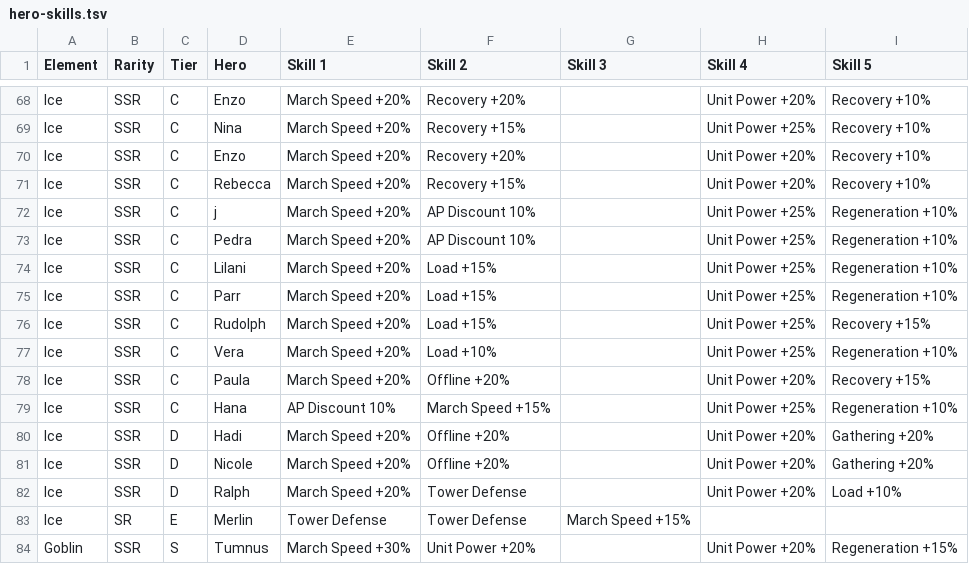
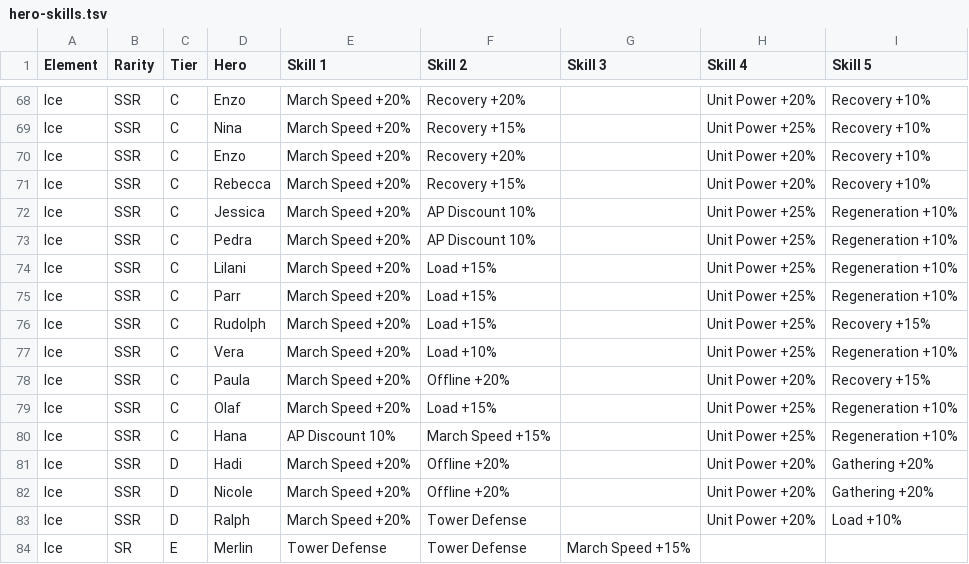
Before and after one commit to nefarious-kitsune/kg, a TSV file: docs/heroes/hero-skills.tsv, drawn as a sheet; only a part is shown, gaps mark what is left out; the shorter side is filled out with more unchanged rows.

```diff
--- a/docs/heroes/hero-skills.tsv
+++ b/docs/heroes/hero-skills.tsv
@@ -71,3 +71,3 @@ Ice	SSR	C	Enzo	March Speed +20%	Recovery +20%		Unit Power +20%	Recovery +10%
 Ice	SSR	C	Rebecca	March Speed +20%	Recovery +15%		Unit Power +20%	Recovery +10%
-Ice	SSR	C	j	March Speed +20%	AP Discount 10%		Unit Power +25%	Regeneration +10%
+Ice	SSR	C	Jessica	March Speed +20%	AP Discount 10%		Unit Power +25%	Regeneration +10%
 Ice	SSR	C	Pedra	March Speed +20%	AP Discount 10%		Unit Power +25%	Regeneration +10%
@@ -78,2 +78,3 @@ Ice	SSR	C	Vera	March Speed +20%	Load +10%		Unit Power +25%	Regeneration +10%
 Ice	SSR	C	Paula	March Speed +20%	Offline +20%		Unit Power +20%	Recovery +15%
+Ice	SSR	C	Olaf	March Speed +20%	Load +15%		Unit Power +25%	Regeneration +10%
 Ice	SSR	C	Hana	AP Discount 10%	March Speed +15%		Unit Power +25%	Regeneration +10%
```
Also changed, not shown: data/heroes/hero-base.tsv, docs/heroes/hero-rating.tsv, 2 other files.
